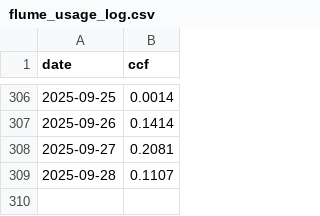
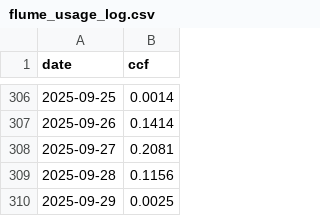
Before and after one commit to brianhartsell/oakspool, a CSV file: logs/flume_usage_log.csv, drawn as a sheet; only a part is shown, gaps mark what is left out.

```diff
--- a/logs/flume_usage_log.csv
+++ b/logs/flume_usage_log.csv
@@ -308,2 +308,3 @@ date,ccf
 2025-09-27,0.2081
-2025-09-28,0.1107
+2025-09-28,0.1156
+2025-09-29,0.0025
```
Also changed, not shown: 4 other files.
